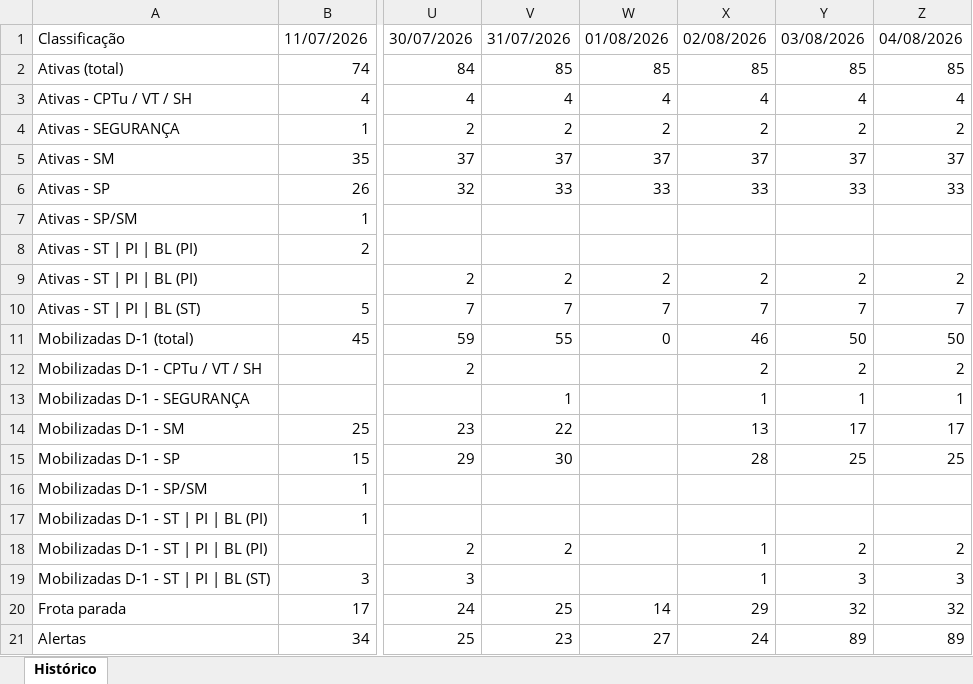
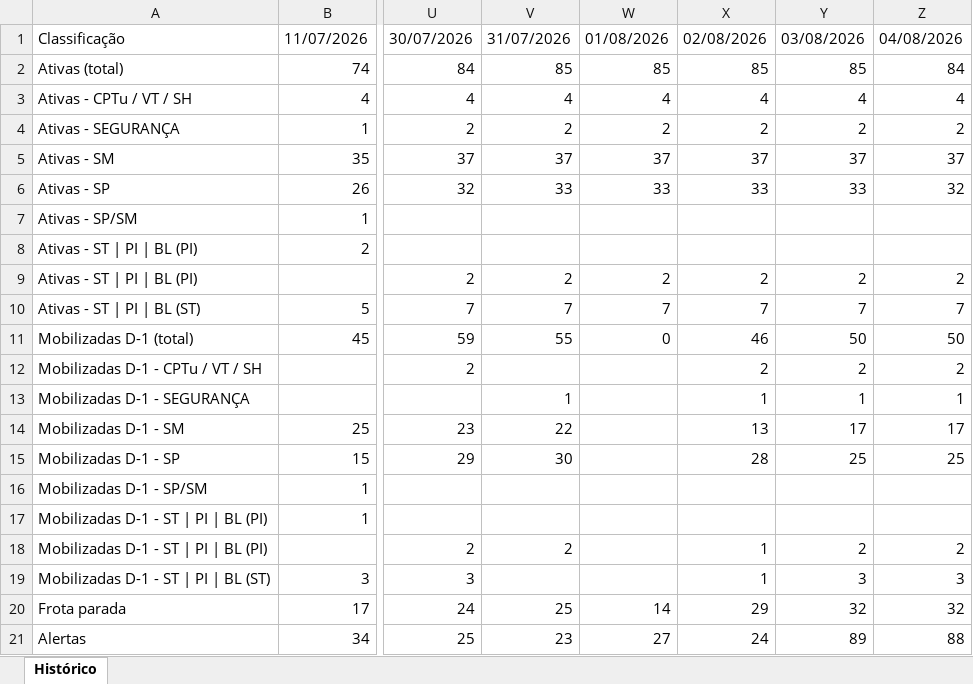
Before and after one commit to amcaccere261283/suporte-infra-matriz-dashboard, an Excel workbook: historico.xlsx, sheet Histórico, drawn as a sheet; only a part is shown, gaps mark what is left out; values as stored, in another font and other column widths than the file's, no borders; the diff names each change by its address in the sheet, - before the commit and + after, or states it on an @@ line.

```diff
--- a/historico.xlsx (sheet Histórico)
+++ b/historico.xlsx (sheet Histórico)
-Z2: 85
+Z2: 84
-Z6: 33
+Z6: 32
-Z21: 89
+Z21: 88
```
Also changed, not shown: 2 other files.
